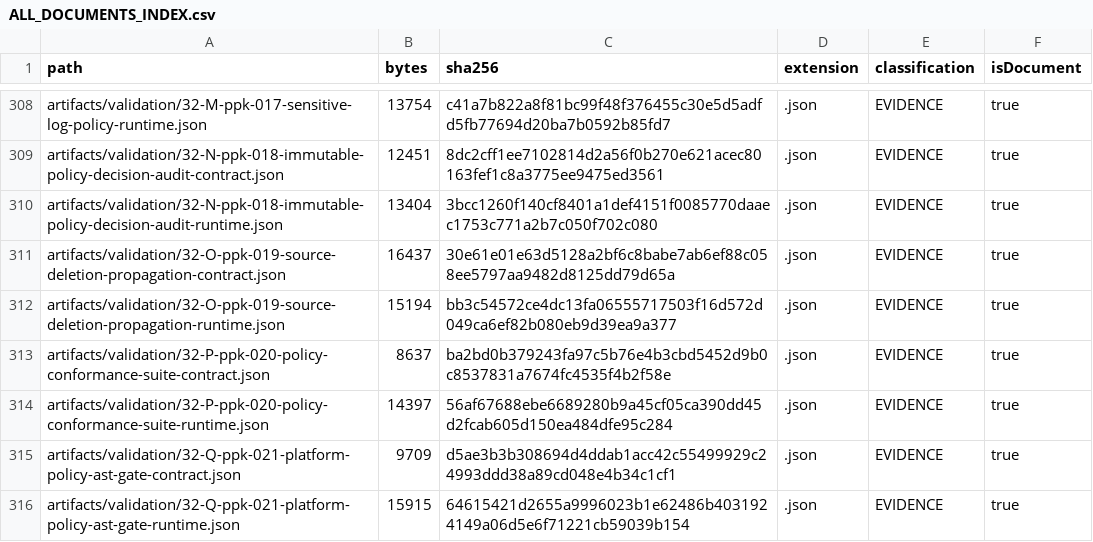
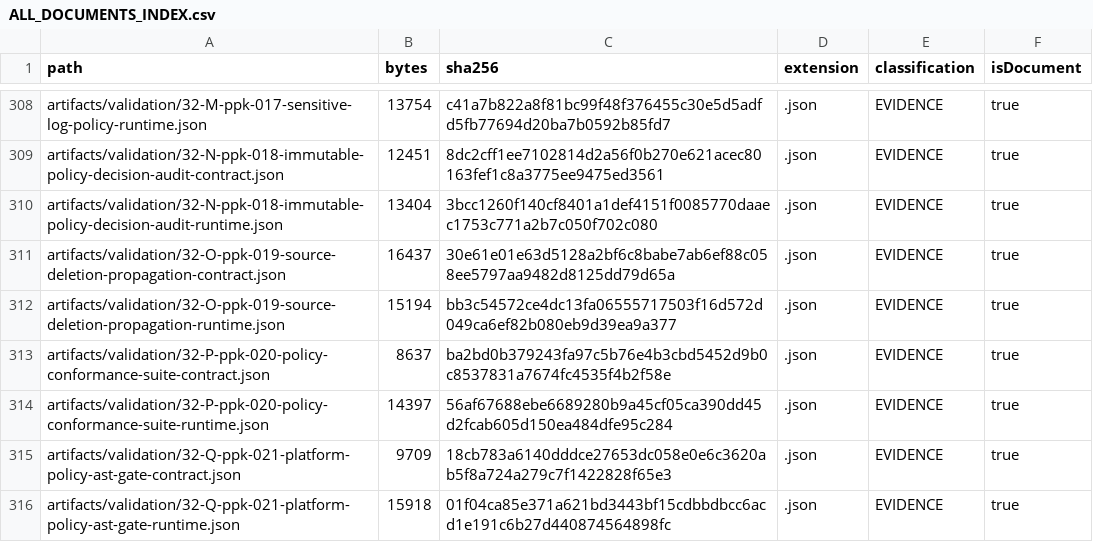
Before and after one commit to hsynmyssrgl/Anadolu-Parsi-AYM, a CSV file: artifacts/manifests/ALL_DOCUMENTS_INDEX.csv, drawn as a sheet; only a part is shown, gaps mark what is left out; the diff covers the shown part only.

```diff
--- a/artifacts/manifests/ALL_DOCUMENTS_INDEX.csv
+++ b/artifacts/manifests/ALL_DOCUMENTS_INDEX.csv
@@ -314,3 +314,3 @@ artifacts/validation/32-P-ppk-020-policy-conformance-suite-contract.json,8637,ba
 artifacts/validation/32-P-ppk-020-policy-conformance-suite-runtime.json,14397,56af67688ebe6689280b9a45cf05ca390dd45d2fcab605d150ea484dfe95c284,.json,EVIDENCE,true
-artifacts/validation/32-Q-ppk-021-platform-policy-ast-gate-contract.json,9709,d5ae3b3b308694d4ddab1acc42c55499929c24993ddd38a89cd048e4b34c1cf1,.json,EVIDENCE,true
-artifacts/validation/32-Q-ppk-021-platform-policy-ast-gate-runtime.json,15915,64615421d2655a9996023b1e62486b4031924149a06d5e6f71221cb59039b154,.json,EVIDENCE,true
+artifacts/validation/32-Q-ppk-021-platform-policy-ast-gate-contract.json,9709,18cb783a6140dddce27653dc058e0e6c3620ab5f8a724a279c7f1422828f65e3,.json,EVIDENCE,true
+artifacts/validation/32-Q-ppk-021-platform-policy-ast-gate-runtime.json,15918,01f04ca85e371a621bd3443bf15cdbbdbcc6acd1e191c6b27d440874564898fc,.json,EVIDENCE,true
```
Also changed, not shown: 3 added rows and 41 edited cells elsewhere in this file, artifacts/manifests/PROJECT_ARTIFACT_INDEX.csv, 43 other files.
